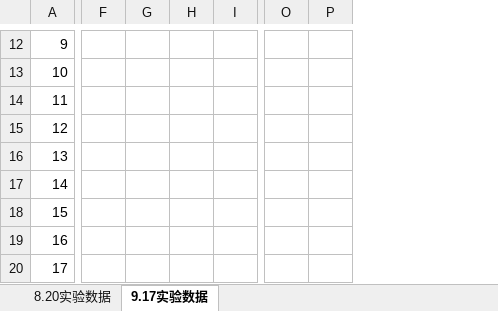
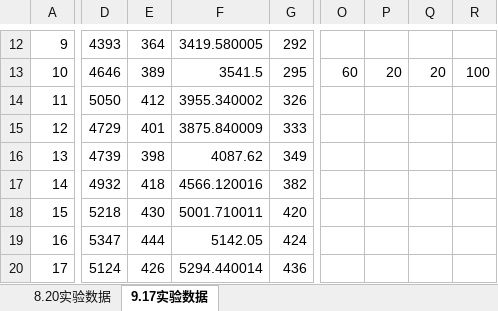
Before and after one commit to wawaka1998/DRLSFC, an Excel workbook: 实验数据.xlsx, sheet 9.17实验数据, drawn as a sheet; only a part is shown, gaps mark what is left out; values as stored, in another font and other column widths than the file's, no borders; removed rows and columns are numbered as before the commit, all else as after; the diff covers the shown part only; the diff names each change by its address in the sheet, - before the commit and + after, or states it on an @@ line.

```diff
--- a/实验数据.xlsx (sheet 9.17实验数据)
+++ b/实验数据.xlsx (sheet 9.17实验数据)
+column D, rows 12-20: 4393 | 4646 | 5050 | 4729 | 4739 | 4932 | 5218 | 5347 | 5124
+column E, rows 12-20: 364 | 389 | 412 | 401 | 398 | 418 | 430 | 444 | 426
+column F, rows 12-20: 3419.580005 | 3541.5 | 3955.340002 | 3875.840009 | 4087.62 | 4566.120016 | 5001.710011 | 5142.05 | 5294.440014
+column G, rows 12-20: 292 | 295 | 326 | 333 | 349 | 382 | 420 | 424 | 436
-column F, empty
-column G, empty
-column H, empty
-column I, empty
-column P, empty
+column P, row 13: 20
+column Q, row 13: 20
+column R, row 13: 100
-O13: (empty)
+O13: 60
```
Also changed, not shown: 20 edited cells and cell formats elsewhere in this sheet.
